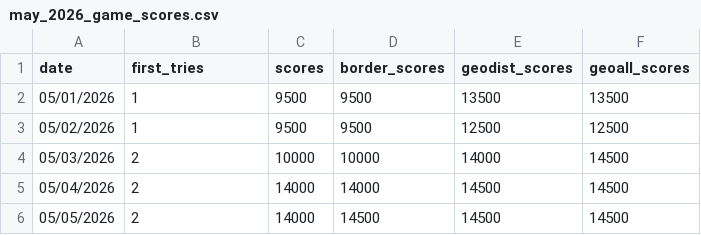
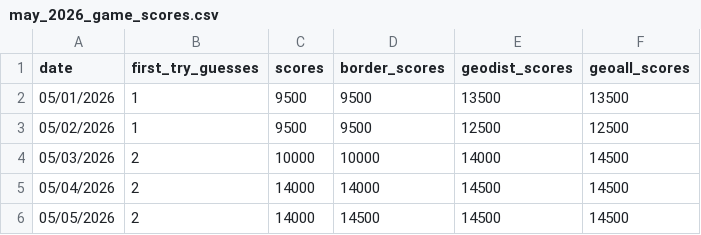
Before and after one commit to rhemmati101/foodguessr-guessr, a CSV file: may_2026_game_scores.csv, drawn as a sheet; only a part is shown.

Commit message:
fix colname issue may score csv

```diff
--- a/may_2026_game_scores.csv
+++ b/may_2026_game_scores.csv
@@ -1,2 +1,2 @@
-date,first_tries,scores,border_scores,geodist_scores,geoall_scores
+date,first_try_guesses,scores,border_scores,geodist_scores,geoall_scores
 05/01/2026,1,9500,9500,13500,13500
```
Also changed, not shown: 1 other file.
